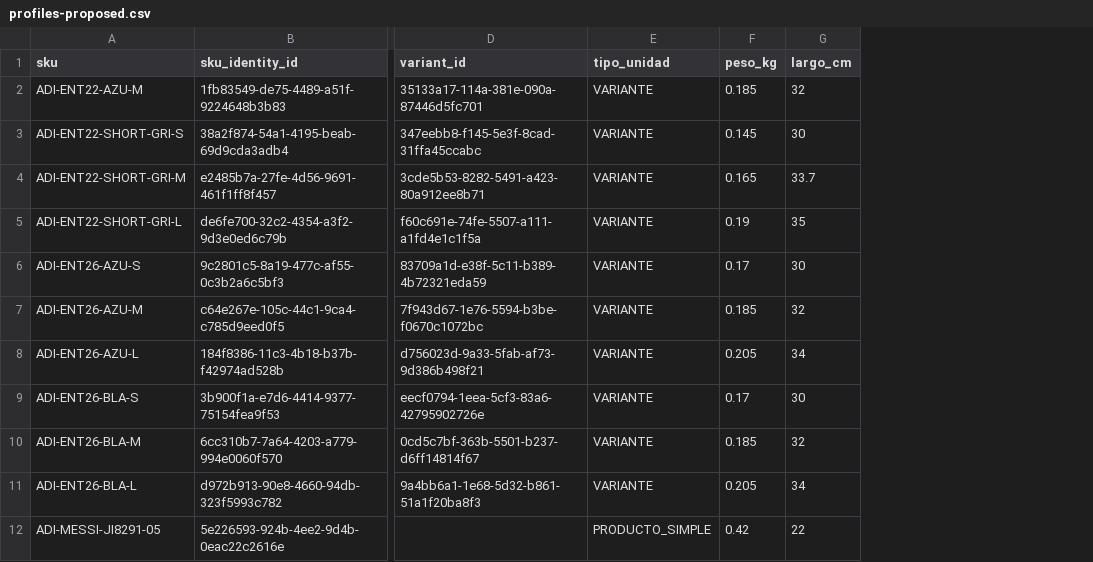
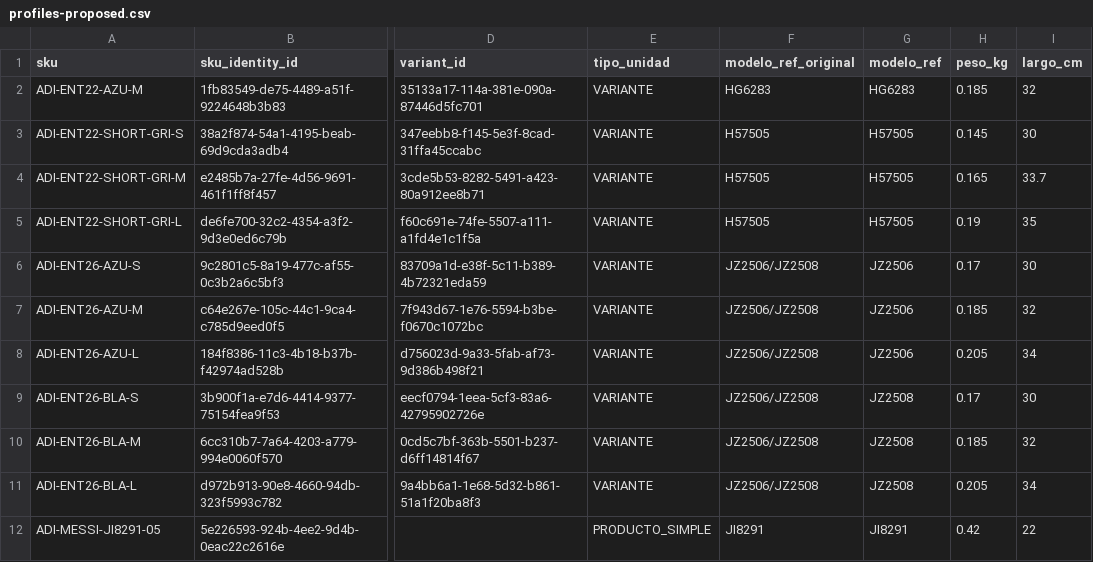
Before and after one commit to AXL031/G6-Productos-Ofertas-backend, a CSV file: apps/catalog-svc/data002/profiles-proposed.csv, drawn as a sheet; only a part is shown, gaps mark what is left out; the diff names each change by its address in the sheet, - before the commit and + after, or states it on an @@ line.

Commit message:
fix(catalog): atender auditoría de datos y CI DATA-002 #12

```diff
--- a/apps/catalog-svc/data002/profiles-proposed.csv
+++ b/apps/catalog-svc/data002/profiles-proposed.csv
+column F (modelo_ref_original), rows 2-12: HG6283 | H57505 | H57505 | H57505 | JZ2506/JZ2508 | JZ2506/JZ2508 | JZ2506/JZ2508 | JZ2506/JZ2508 | JZ2506/JZ2508 | JZ2506/JZ2508 | JI8291
+column G (modelo_ref), rows 2-12: HG6283 | H57505 | H57505 | H57505 | JZ2506 | JZ2506 | JZ2506 | JZ2508 | JZ2508 | JZ2508 | JI8291
```
Also changed, not shown: apps/catalog-svc/data002/activation-blockers.csv, apps/catalog-svc/data002/physical-profiles.csv, 28 other files.
